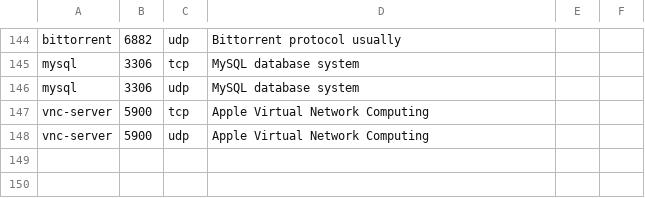
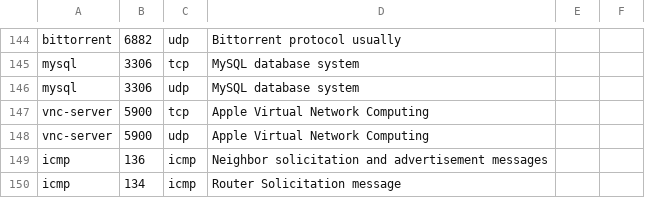
Before and after one commit to stratosphereips/StratosphereLinuxIPS, a CSV file: modules/timeline/services.csv, drawn as a sheet; only a part is shown, gaps mark what is left out; the diff names each change by its address in the sheet, - before the commit and + after, or states it on an @@ line.

Commit message:
add 136 and 134 ICMP to known ports

```diff
--- a/modules/timeline/services.csv
+++ b/modules/timeline/services.csv
+row 149: icmp | 136 | icmp | Neighbor solicitation and advertisement messages
+row 150: icmp | 134 | icmp | Router Solicitation message
```
Also changed, not shown: 1 other file.
